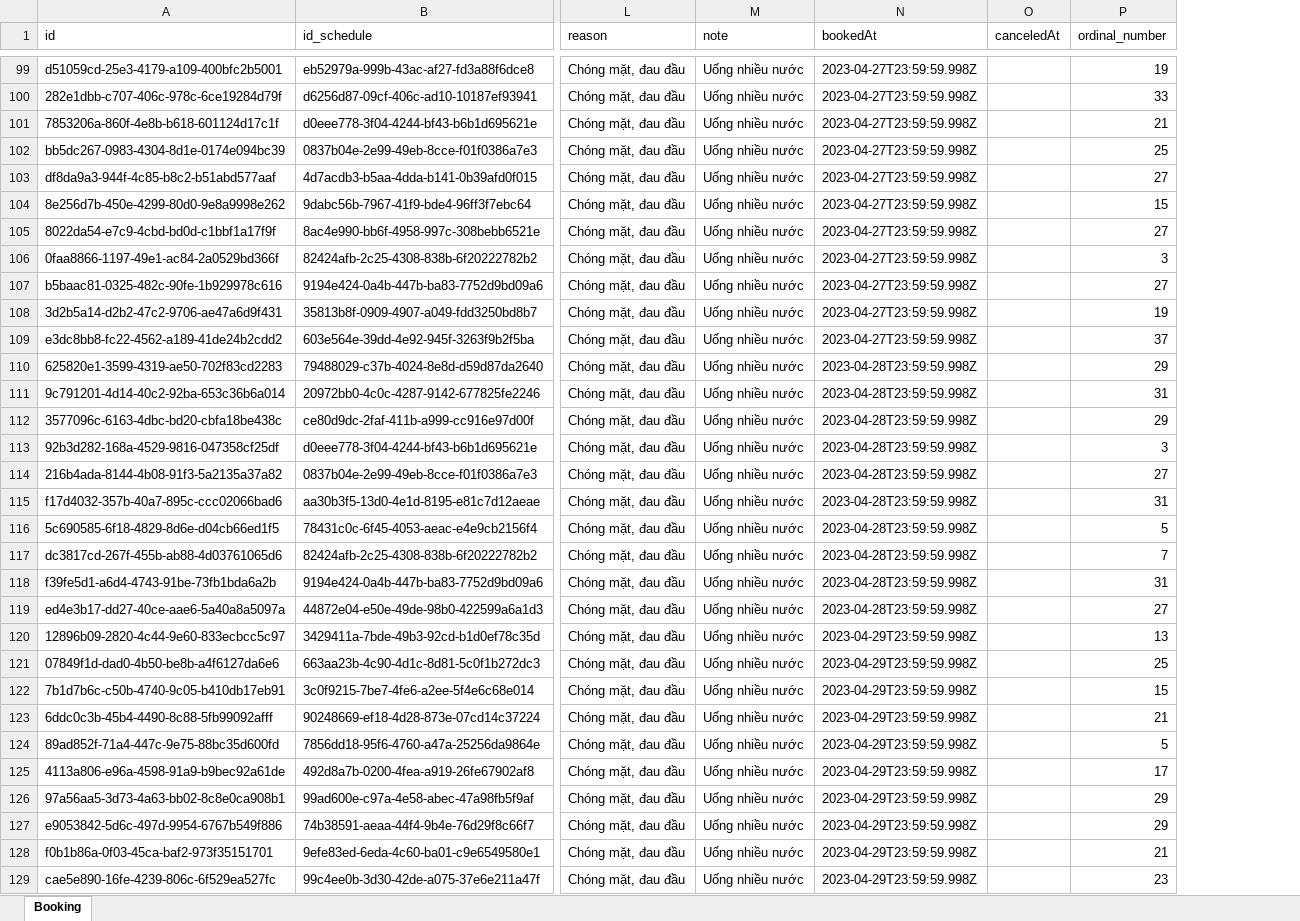
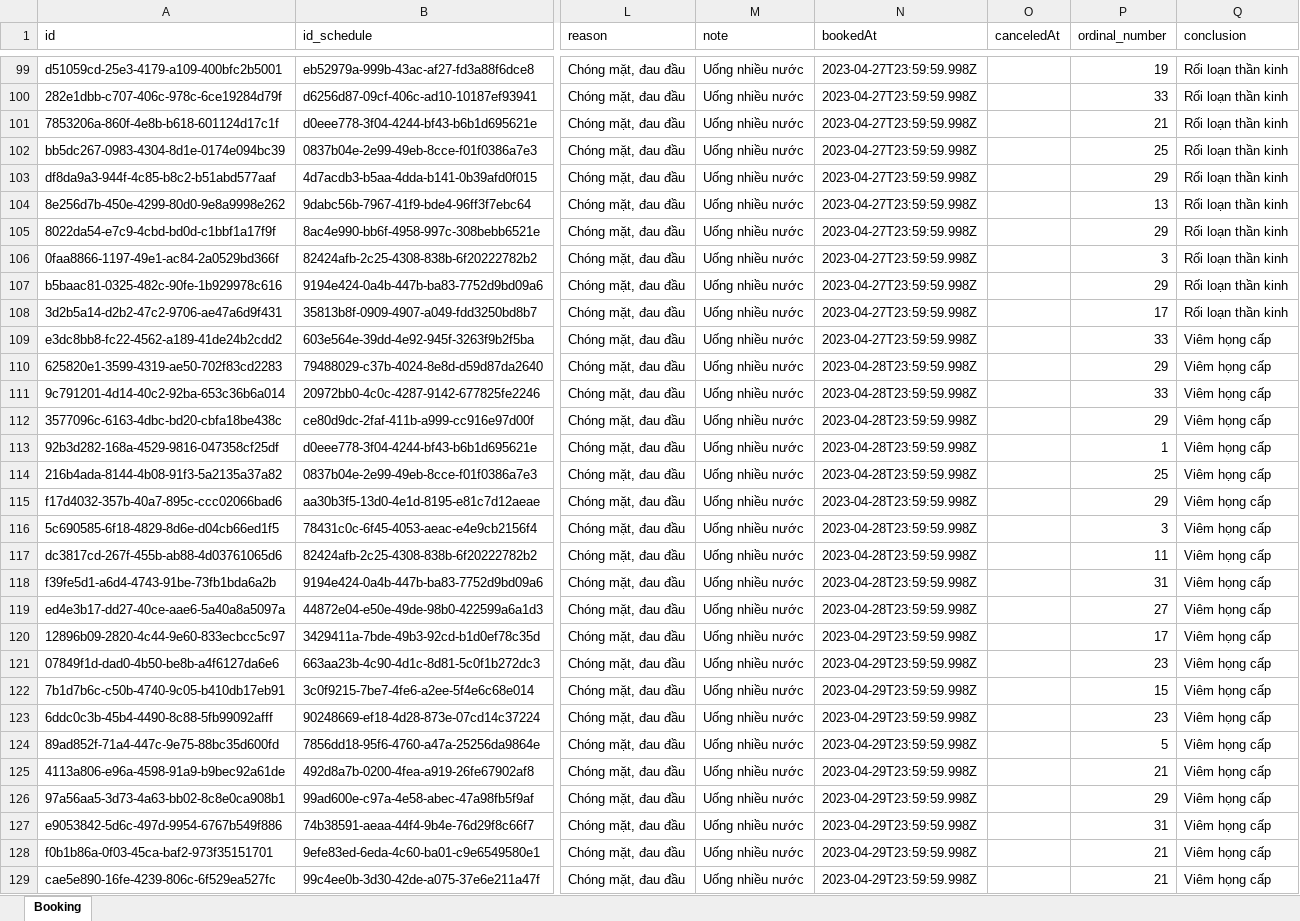
Before and after one commit to Dhieu1304/MEDRE_BE, an Excel workbook: src/models/data/booking.xlsx, sheet Booking, drawn as a sheet; only a part is shown, gaps mark what is left out; values as stored, in another font and other column widths than the file's, no borders; the diff covers the shown part only; the diff names each change by its address in the sheet, - before the commit and + after, or states it on an @@ line.

Commit message:
update booking data

```diff
--- a/src/models/data/booking.xlsx (sheet Booking)
+++ b/src/models/data/booking.xlsx (sheet Booking)
+column Q (conclusion), rows 99-129: Rối loạn thần kinh | Rối loạn thần kinh | Rối loạn thần kinh | Rối loạn thần kinh | Rối loạn thần kinh | Rối loạn thần kinh | Rối loạn thần kinh | Rối loạn thần kinh | Rối loạn thần kinh | Rối loạn thần kinh | Viêm họng cấp | Viêm họng cấp | Viêm họng cấp | Viêm họng cấp | Viêm họng cấp | Viêm họng cấp | Viêm họng cấp | Viêm họng cấp | Viêm họng cấp | Viêm họng cấp | Viêm họng cấp | Viêm họng cấp | Viêm họng cấp | Viêm họng cấp | Viêm họng cấp | Viêm họng cấp | Viêm họng cấp | Viêm họng cấp | Viêm họng cấp | Viêm họng cấp | Viêm họng cấp
-P103 (ordinal_number): 27
+P103 (ordinal_number): 29
-P104 (ordinal_number): 15
+P104 (ordinal_number): 13
-P105 (ordinal_number): 27
+P105 (ordinal_number): 29
-P107 (ordinal_number): 27
+P107 (ordinal_number): 29
-P108 (ordinal_number): 19
+P108 (ordinal_number): 17
-P109 (ordinal_number): 37
+P109 (ordinal_number): 33
-P111 (ordinal_number): 31
+P111 (ordinal_number): 33
-P113 (ordinal_number): 3
+P113 (ordinal_number): 1
-P114 (ordinal_number): 27
+P114 (ordinal_number): 25
-P115 (ordinal_number): 31
+P115 (ordinal_number): 29
-P116 (ordinal_number): 5
+P116 (ordinal_number): 3
-P117 (ordinal_number): 7
+P117 (ordinal_number): 11
-P120 (ordinal_number): 13
+P120 (ordinal_number): 17
-P121 (ordinal_number): 25
+P121 (ordinal_number): 23
-P123 (ordinal_number): 21
+P123 (ordinal_number): 23
-P125 (ordinal_number): 17
+P125 (ordinal_number): 21
-P127 (ordinal_number): 29
+P127 (ordinal_number): 31
-P129 (ordinal_number): 23
+P129 (ordinal_number): 21
```
Also changed, not shown: 445 edited cells elsewhere in this sheet.
